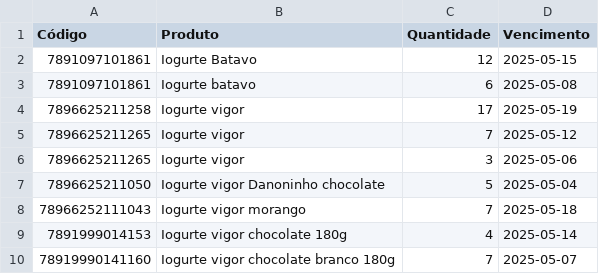
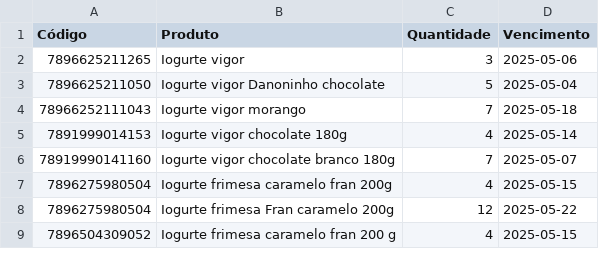
Before and after one commit to andrei-lima/produtos-dados, a CSV file: produtos.csv, drawn as a sheet; only a part is shown; the shorter side is filled out with more unchanged rows; the diff names each change by its address in the sheet, - before the commit and + after, or states it on an @@ line.

Commit message:
Atualizando produtos

```diff
--- a/produtos.csv
+++ b/produtos.csv
-row 2: 7891097101861 | Iogurte Batavo | 12 | 2025-05-15
-row 3: 7891097101861 | Iogurte batavo | 6 | 2025-05-08
-row 4: 7896625211258 | Iogurte vigor | 17 | 2025-05-19
-row 5: 7896625211265 | Iogurte vigor | 7 | 2025-05-12
```
